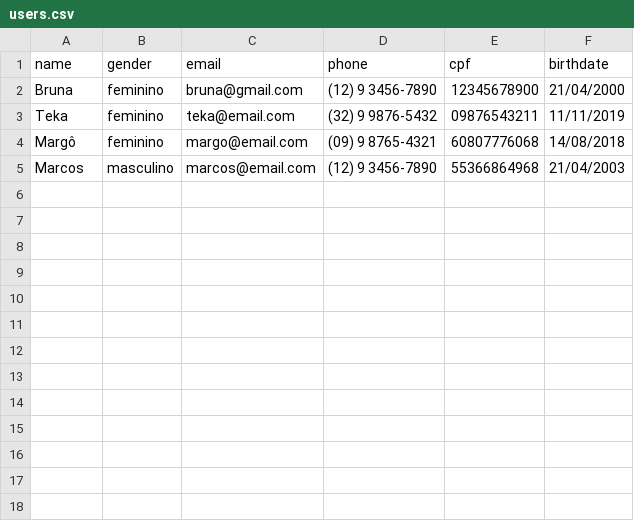
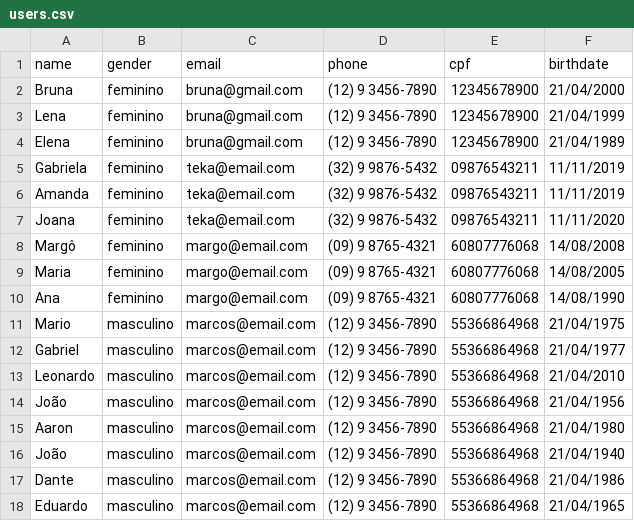
Before and after one commit to Luvlore/cadastro-de-usuarios-python, a CSV file: src/database/users.csv, drawn as a sheet.

```diff
--- a/src/database/users.csv
+++ b/src/database/users.csv
@@ -2,4 +2,17 @@ name,gender,email,phone,cpf,birthdate
 Bruna,feminino,bruna@gmail.com,(12) 9 3456-7890,12345678900,21/04/2000
-Teka,feminino,teka@email.com,(32) 9 9876-5432,09876543211,11/11/2019
-Margô,feminino,margo@email.com,(09) 9 8765-4321,60807776068,14/08/2018
-Marcos,masculino,marcos@email.com,(12) 9 3456-7890,55366864968,21/04/2003
+Lena,feminino,bruna@gmail.com,(12) 9 3456-7890,12345678900,21/04/1999
+Elena,feminino,bruna@gmail.com,(12) 9 3456-7890,12345678900,21/04/1989
+Gabriela,feminino,teka@email.com,(32) 9 9876-5432,09876543211,11/11/2019
+Amanda,feminino,teka@email.com,(32) 9 9876-5432,09876543211,11/11/2019
+Joana,feminino,teka@email.com,(32) 9 9876-5432,09876543211,11/11/2020
+Margô,feminino,margo@email.com,(09) 9 8765-4321,60807776068,14/08/2008
+Maria,feminino,margo@email.com,(09) 9 8765-4321,60807776068,14/08/2005
+Ana,feminino,margo@email.com,(09) 9 8765-4321,60807776068,14/08/1990
+Mario,masculino,marcos@email.com,(12) 9 3456-7890,55366864968,21/04/1975
+Gabriel,masculino,marcos@email.com,(12) 9 3456-7890,55366864968,21/04/1977
+Leonardo,masculino,marcos@email.com,(12) 9 3456-7890,55366864968,21/04/2010
+João,masculino,marcos@email.com,(12) 9 3456-7890,55366864968,21/04/1956
+Aaron,masculino,marcos@email.com,(12) 9 3456-7890,55366864968,21/04/1980
+João,masculino,marcos@email.com,(12) 9 3456-7890,55366864968,21/04/1940
+Dante,masculino,marcos@email.com,(12) 9 3456-7890,55366864968,21/04/1986
+Eduardo,masculino,marcos@email.com,(12) 9 3456-7890,55366864968,21/04/1965
```
Also changed, not shown: 3 other files.
